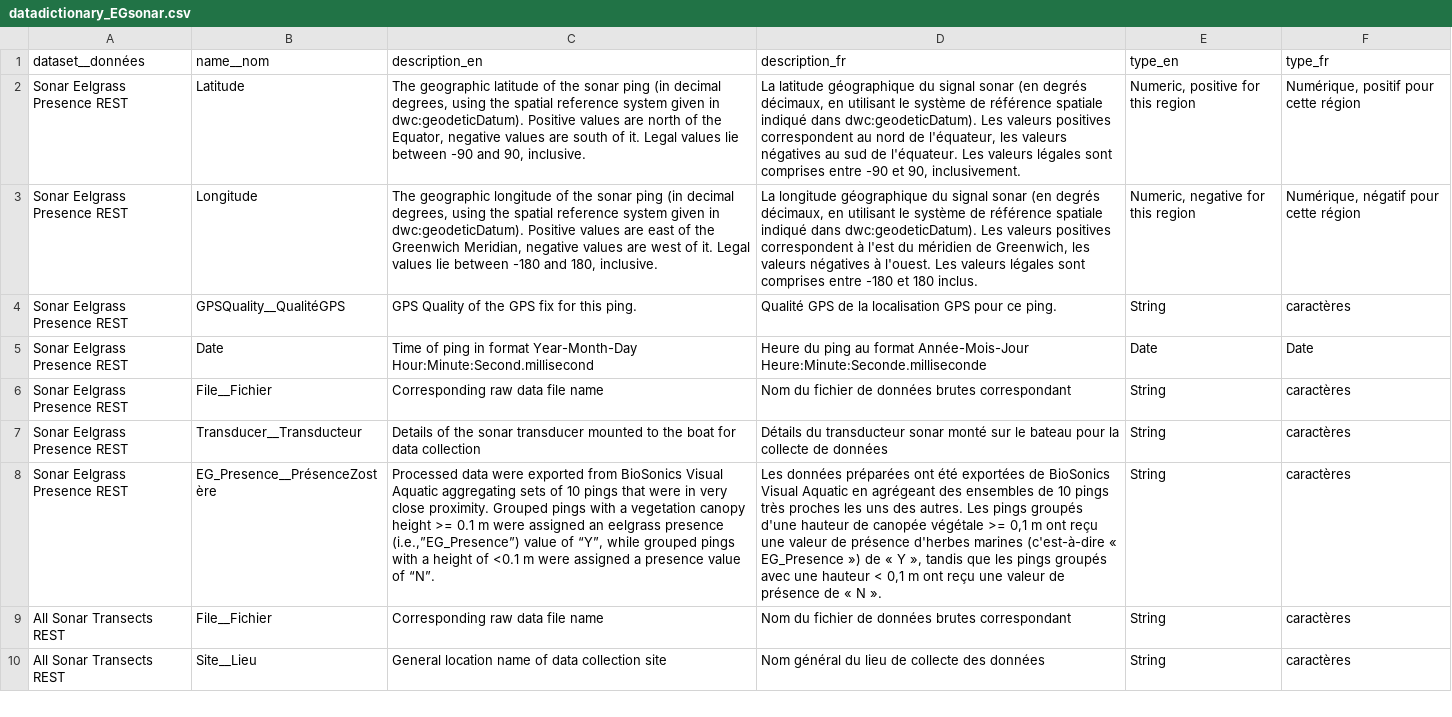
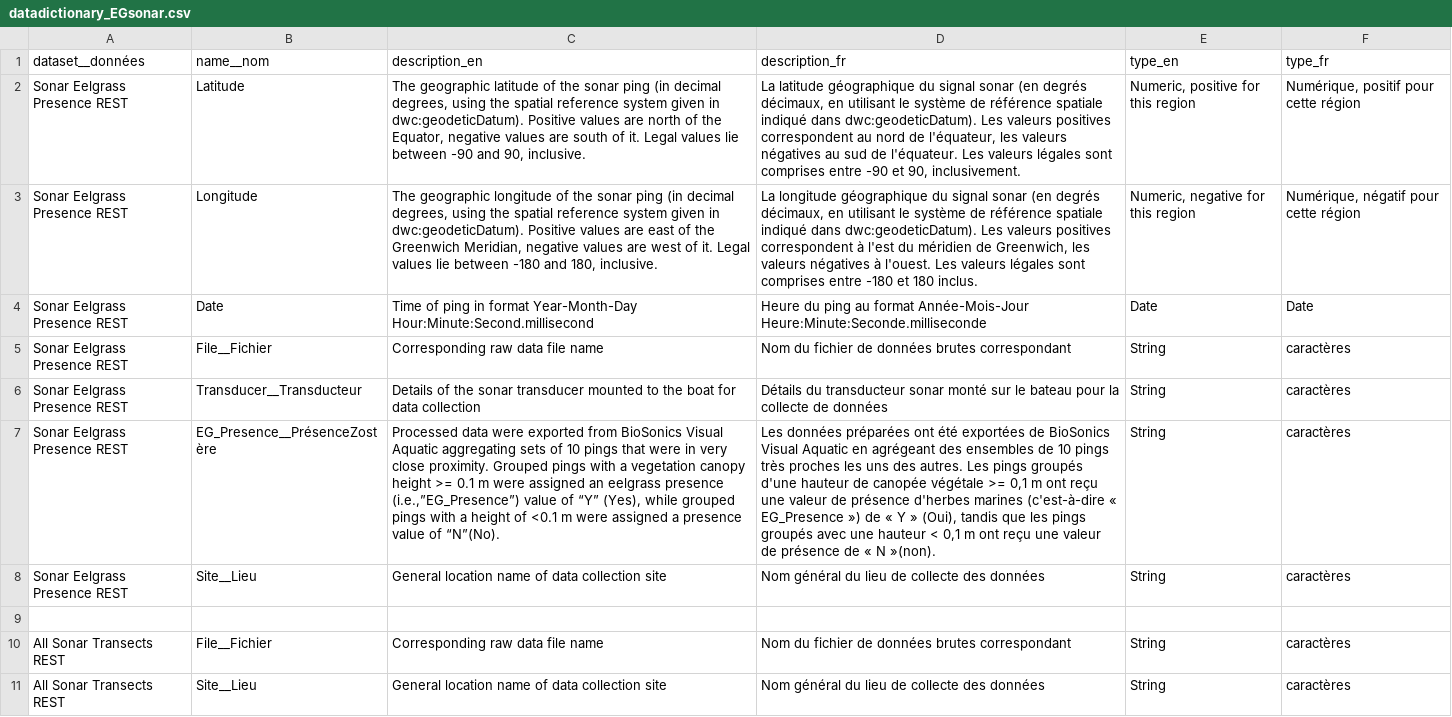
Before and after one commit to dfo-gulf-science/fgp-datasets, a CSV file: a186fa0c (ACE Sonar Eelgrass)/datadictionary_EGsonar.csv, drawn as a sheet; only a part is shown; removed rows and columns are numbered as before the commit, all else as after; the diff covers the shown part only; the diff names each change by its address in the sheet, - before the commit and + after, or states it on an @@ line.

Commit message:
updates to linguistic fields in both dictionary and dataset

```diff
--- a/a186fa0c (ACE Sonar Eelgrass)/datadictionary_EGsonar.csv
+++ b/a186fa0c (ACE Sonar Eelgrass)/datadictionary_EGsonar.csv
-row 4: Sonar Eelgrass Presence REST | GPSQuality__QualitéGPS | GPS Quality of the GPS fix for this ping. | Qualité GPS de la localisation GPS pour ce ping. | String | caractères
-C7 (description_en): …value of “Y”, while grouped pings with a height of <0.1 m were assigned a presence value of “N”.
+C7 (description_en): …value of “Y” (Yes), while grouped pings with a height of <0.1 m were assigned a presence value of “N”(No).
-D7 (description_fr): …« Y », tandis que les pings groupés avec une hauteur < 0,1 m ont reçu une valeur de présence de « N ».
+D7 (description_fr): …« Y » (Oui), tandis que les pings groupés avec une hauteur < 0,1 m ont reçu une valeur de présence de « N »(non).
+row 8: Sonar Eelgrass Presence REST | Site__Lieu | General location name of data collection site | Nom général du lieu de collecte des données | String | caractères
+row 9: (empty)
```
Also changed, not shown: 1 added row, 1 moved row and 5 edited cells elsewhere in this file, 2 other files.
